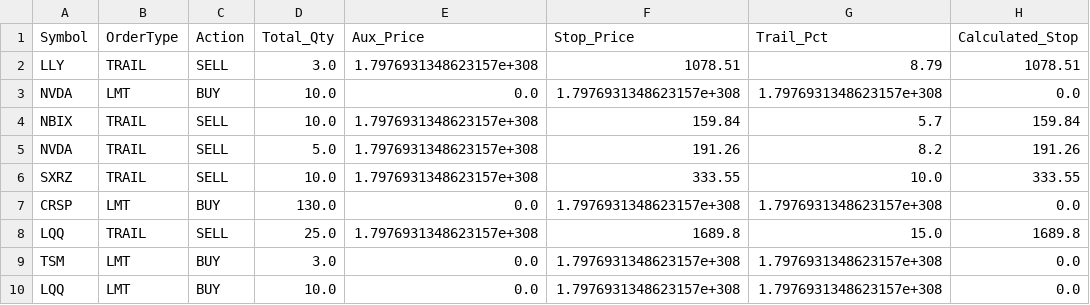
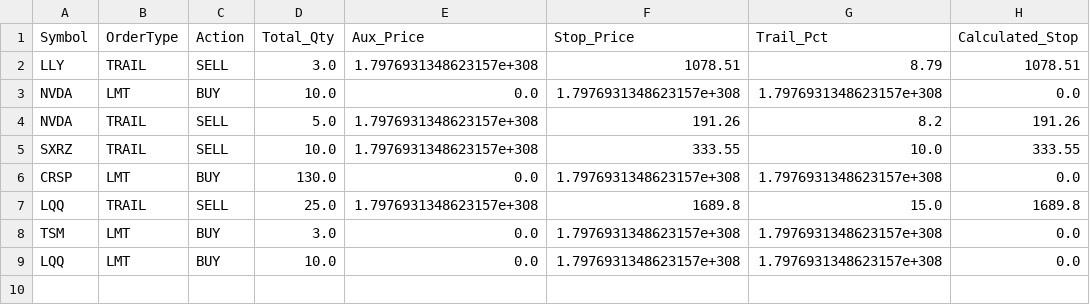
Before and after one commit to ddanyro/market-scanner, a CSV file: tws_orders.csv, drawn as a sheet; the diff names each change by its address in the sheet, - before the commit and + after, or states it on an @@ line.

```diff
--- a/tws_orders.csv
+++ b/tws_orders.csv
-row 4: NBIX | TRAIL | SELL | 10.0 | 1.7976931348623157e+308 | 159.84 | 5.7 | 159.84
```
Also changed, not shown: portfolio.csv, 5 other files.
